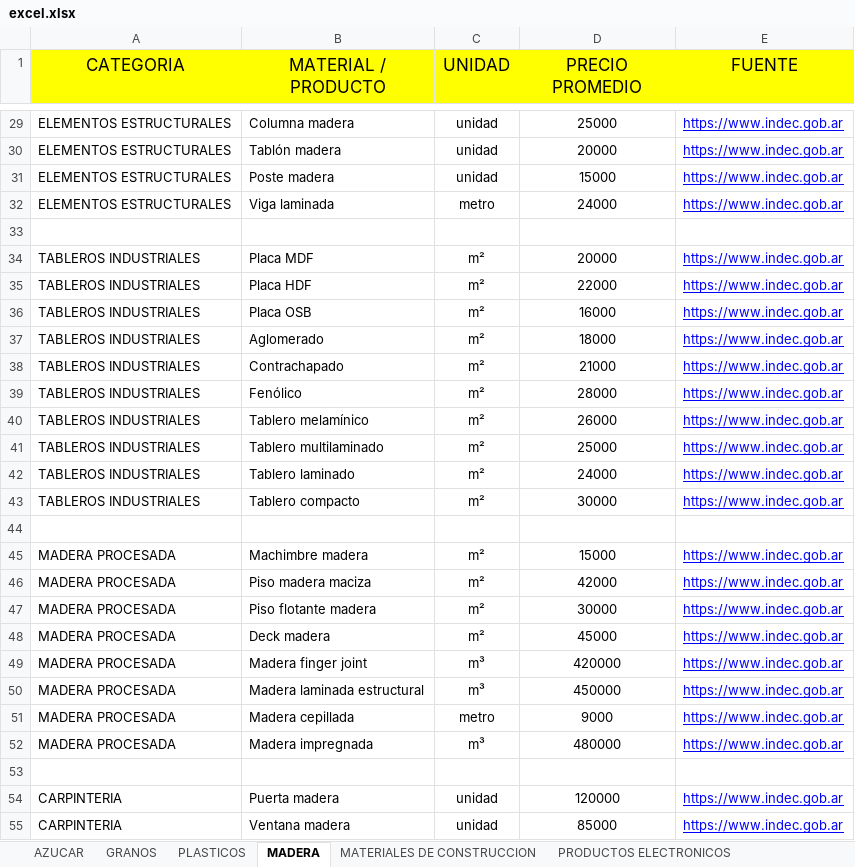
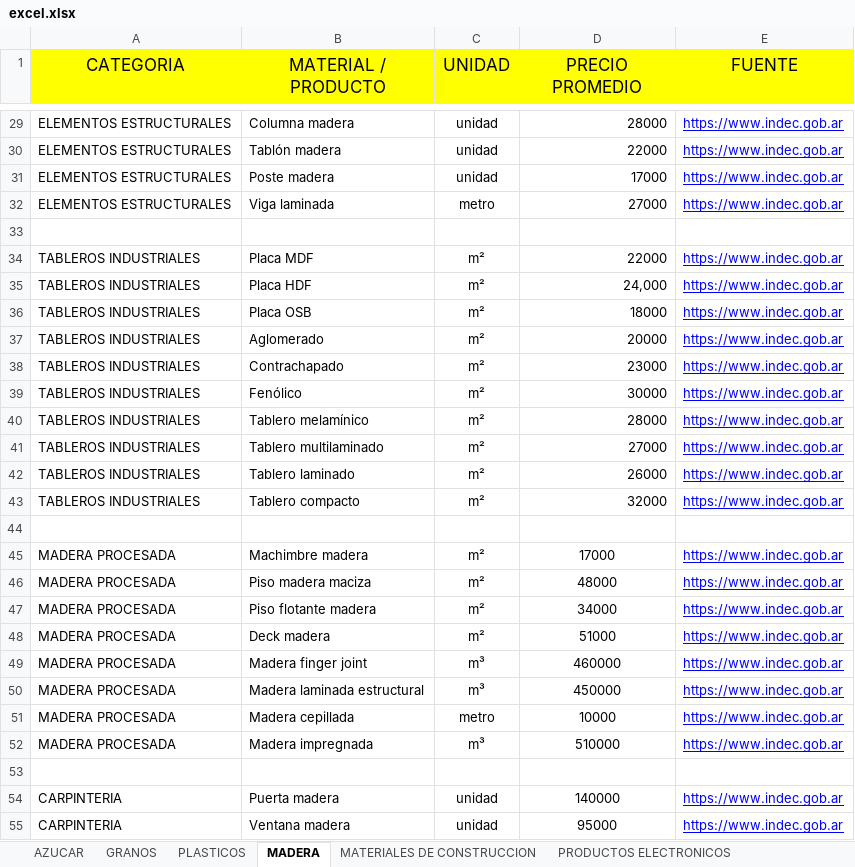
Before and after one commit to abbibrunoo/convertidor-lapacho, an Excel workbook: data/excel.xlsx, sheet MADERA, drawn as a sheet; only a part is shown, gaps mark what is left out; values as stored, in another font and other column widths than the file's, no borders; the diff covers the shown part only; the diff names each change by its address in the sheet, - before the commit and + after, or states it on an @@ line.

Commit message:
modificacion de precios para lanzamiento de la web

```diff
--- a/data/excel.xlsx (sheet MADERA)
+++ b/data/excel.xlsx (sheet MADERA)
-D29:D32 alignment: center
+D29:D32 alignment: right
-D29 (PRECIO PROMEDIO): 25000
+D29 (PRECIO PROMEDIO): 28000
-D30 (PRECIO PROMEDIO): 20000
+D30 (PRECIO PROMEDIO): 22000
-D31 (PRECIO PROMEDIO): 15000
+D31 (PRECIO PROMEDIO): 17000
-D32 (PRECIO PROMEDIO): 24000
+D32 (PRECIO PROMEDIO): 27000
-D34 (PRECIO PROMEDIO): 20000
+D34 (PRECIO PROMEDIO): 22000
-D34:D43 alignment: center
+D34:D43 alignment: right
-D35 (PRECIO PROMEDIO): 22000
+D35 (PRECIO PROMEDIO): 24,000
-D36 (PRECIO PROMEDIO): 16000
+D36 (PRECIO PROMEDIO): 18000
-D37 (PRECIO PROMEDIO): 18000
+D37 (PRECIO PROMEDIO): 20000
-D38 (PRECIO PROMEDIO): 21000
+D38 (PRECIO PROMEDIO): 23000
-D39 (PRECIO PROMEDIO): 28000
+D39 (PRECIO PROMEDIO): 30000
-D40 (PRECIO PROMEDIO): 26000
+D40 (PRECIO PROMEDIO): 28000
-D41 (PRECIO PROMEDIO): 25000
+D41 (PRECIO PROMEDIO): 27000
-D42 (PRECIO PROMEDIO): 24000
+D42 (PRECIO PROMEDIO): 26000
-D43 (PRECIO PROMEDIO): 30000
+D43 (PRECIO PROMEDIO): 32000
-D45 (PRECIO PROMEDIO): 15000
+D45 (PRECIO PROMEDIO): 17000
-D46 (PRECIO PROMEDIO): 42000
+D46 (PRECIO PROMEDIO): 48000
-D47 (PRECIO PROMEDIO): 30000
+D47 (PRECIO PROMEDIO): 34000
-D48 (PRECIO PROMEDIO): 45000
+D48 (PRECIO PROMEDIO): 51000
-D49 (PRECIO PROMEDIO): 420000
+D49 (PRECIO PROMEDIO): 460000
-D51 (PRECIO PROMEDIO): 9000
+D51 (PRECIO PROMEDIO): 10000
-D52 (PRECIO PROMEDIO): 480000
+D52 (PRECIO PROMEDIO): 510000
-D54 (PRECIO PROMEDIO): 120000
+D54 (PRECIO PROMEDIO): 140000
-D55 (PRECIO PROMEDIO): 85000
+D55 (PRECIO PROMEDIO): 95000
```
Also changed, not shown: 39 edited cells and cell formats elsewhere in this sheet, sheet MATERIALES DE CONSTRUCCION, sheet PRODUCTOS ELECTRONICOS, sheet TELEFONOS CELULARES, sheet GRANOS, sheet PLASTICOS, sheet AZUCAR, other sheet tabs, 1 other file.
